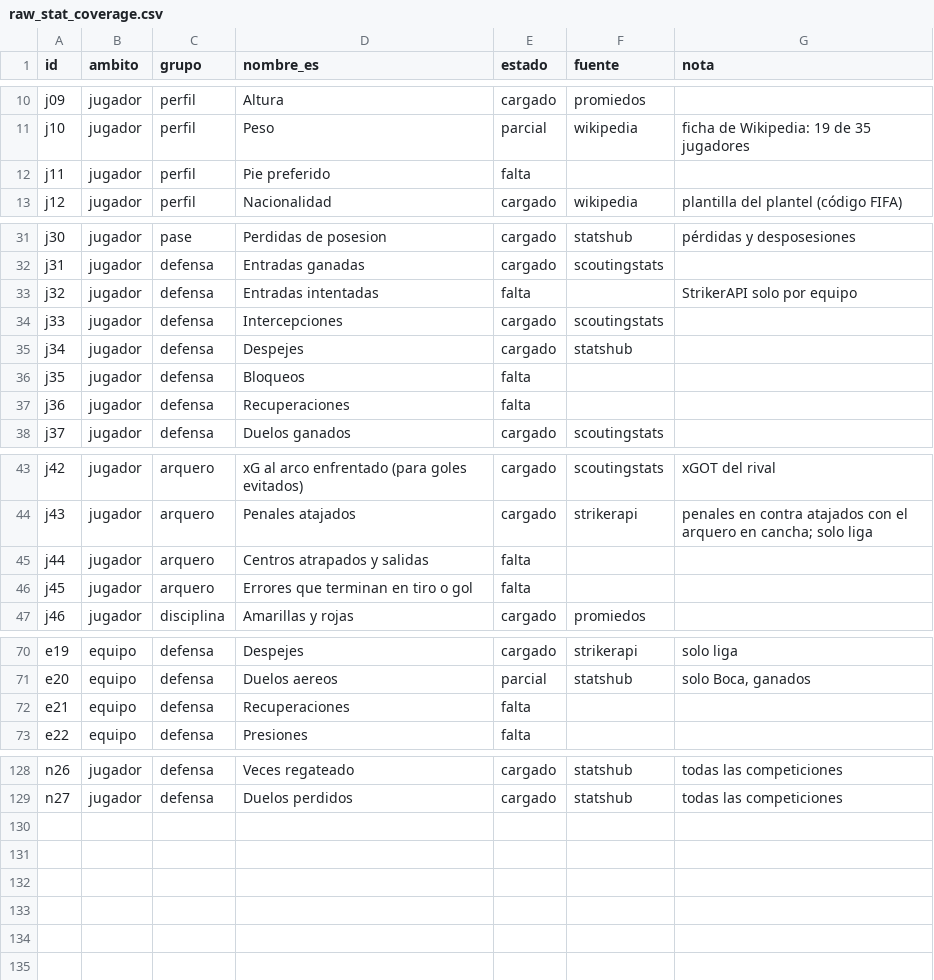
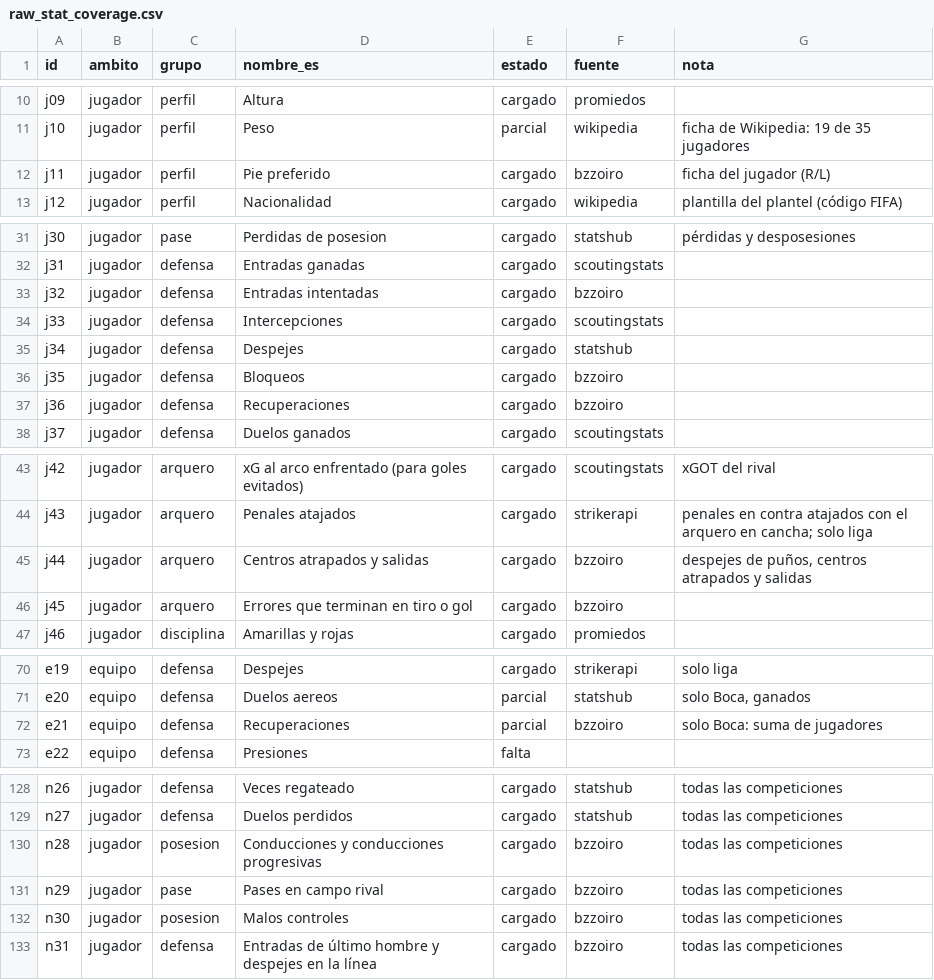
Before and after one commit to altamirandapatricioseb/Pelotheta-Futbol-, a CSV file: data/raw_stat_coverage.csv, drawn as a sheet; only a part is shown, gaps mark what is left out; the diff covers the shown part only.

```diff
--- a/data/raw_stat_coverage.csv
+++ b/data/raw_stat_coverage.csv
@@ -11,3 +11,3 @@ j09,jugador,perfil,Altura,cargado,promiedos,
 j10,jugador,perfil,Peso,parcial,wikipedia,ficha de Wikipedia: 19 de 35 jugadores
-j11,jugador,perfil,Pie preferido,falta,,
+j11,jugador,perfil,Pie preferido,cargado,bzzoiro,ficha del jugador (R/L)
 j12,jugador,perfil,Nacionalidad,cargado,wikipedia,plantilla del plantel (código FIFA)
@@ -32,7 +32,7 @@ j30,jugador,pase,Perdidas de posesion,cargado,statshub,pérdidas y desposesiones
 j31,jugador,defensa,Entradas ganadas,cargado,scoutingstats,
-j32,jugador,defensa,Entradas intentadas,falta,,StrikerAPI solo por equipo
+j32,jugador,defensa,Entradas intentadas,cargado,bzzoiro,
 j33,jugador,defensa,Intercepciones,cargado,scoutingstats,
 j34,jugador,defensa,Despejes,cargado,statshub,
-j35,jugador,defensa,Bloqueos,falta,,
-j36,jugador,defensa,Recuperaciones,falta,,
+j35,jugador,defensa,Bloqueos,cargado,bzzoiro,
+j36,jugador,defensa,Recuperaciones,cargado,bzzoiro,
 j37,jugador,defensa,Duelos ganados,cargado,scoutingstats,
@@ -44,4 +44,4 @@ j42,jugador,arquero,xG al arco enfrentado (para goles evitados),cargado,scouting
 j43,jugador,arquero,Penales atajados,cargado,strikerapi,penales en contra atajados con el arquero en cancha; solo liga
-j44,jugador,arquero,Centros atrapados y salidas,falta,,
-j45,jugador,arquero,Errores que terminan en tiro o gol,falta,,
+j44,jugador,arquero,Centros atrapados y salidas,cargado,bzzoiro,"despejes de puños, centros atrapados y salidas"
+j45,jugador,arquero,Errores que terminan en tiro o gol,cargado,bzzoiro,
 j46,jugador,disciplina,Amarillas y rojas,cargado,promiedos,
@@ -71,3 +71,3 @@ e19,equipo,defensa,Despejes,cargado,strikerapi,solo liga
 e20,equipo,defensa,Duelos aereos,parcial,statshub,"solo Boca, ganados"
-e21,equipo,defensa,Recuperaciones,falta,,
+e21,equipo,defensa,Recuperaciones,parcial,bzzoiro,solo Boca: suma de jugadores
 e22,equipo,defensa,Presiones,falta,,
@@ -129 +129,5 @@ n26,jugador,defensa,Veces regateado,cargado,statshub,todas las competiciones
 n27,jugador,defensa,Duelos perdidos,cargado,statshub,todas las competiciones
+n28,jugador,posesion,Conducciones y conducciones progresivas,cargado,bzzoiro,todas las competiciones
+n29,jugador,pase,Pases en campo rival,cargado,bzzoiro,todas las competiciones
+n30,jugador,posesion,Malos controles,cargado,bzzoiro,todas las competiciones
+n31,jugador,defensa,Entradas de último hombre y despejes en la línea,cargado,bzzoiro,todas las competiciones
```
Also changed, not shown: 2 edited cells elsewhere in this file, data/derived_stat_coverage.csv, 12 other files.
